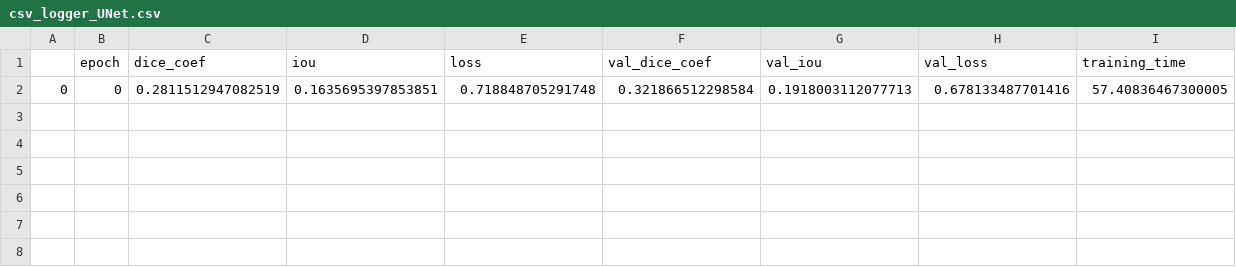
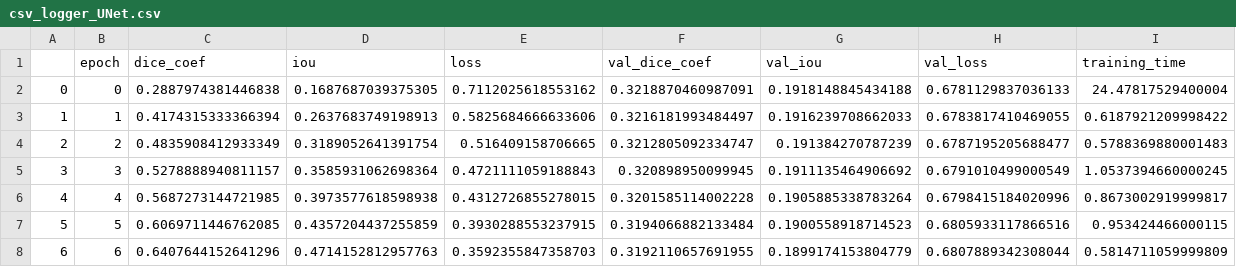
Before and after one commit to achmadbauravindah/modern_lung_segmentation_app, a CSV file: models/UNet/csv_logger_UNet.csv, drawn as a sheet.

Commit message:
from Colab

```diff
--- a/models/UNet/csv_logger_UNet.csv
+++ b/models/UNet/csv_logger_UNet.csv
@@ -1,2 +1,8 @@
 ,epoch,dice_coef,iou,loss,val_dice_coef,val_iou,val_loss,training_time
-0,0,0.2811512947082519,0.1635695397853851,0.718848705291748,0.321866512298584,0.1918003112077713,0.678133487701416,57.40836467300005
+0,0,0.2887974381446838,0.1687687039375305,0.7112025618553162,0.3218870460987091,0.1918148845434188,0.6781129837036133,24.47817529400004
+1,1,0.4174315333366394,0.2637683749198913,0.5825684666633606,0.3216181993484497,0.1916239708662033,0.6783817410469055,0.6187921209998422
+2,2,0.4835908412933349,0.3189052641391754,0.516409158706665,0.3212805092334747,0.191384270787239,0.6787195205688477,0.5788369880001483
+3,3,0.5278888940811157,0.3585931062698364,0.4721111059188843,0.320898950099945,0.1911135464906692,0.6791010499000549,1.0537394660000245
+4,4,0.5687273144721985,0.3973577618598938,0.4312726855278015,0.3201585114002228,0.1905885338783264,0.6798415184020996,0.8673002919999817
+5,5,0.6069711446762085,0.4357204437255859,0.3930288553237915,0.3194066882133484,0.1900558918714523,0.6805933117866516,0.953424466000115
+6,6,0.6407644152641296,0.4714152812957763,0.3592355847358703,0.3192110657691955,0.1899174153804779,0.6807889342308044,0.5814711059999809
```
